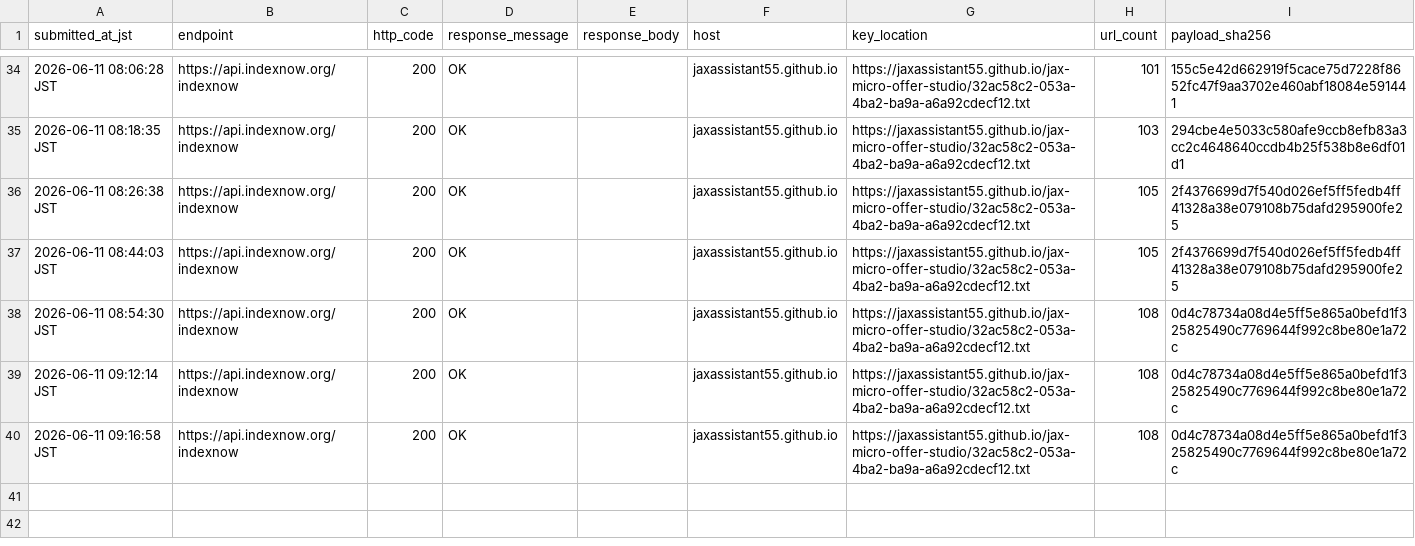
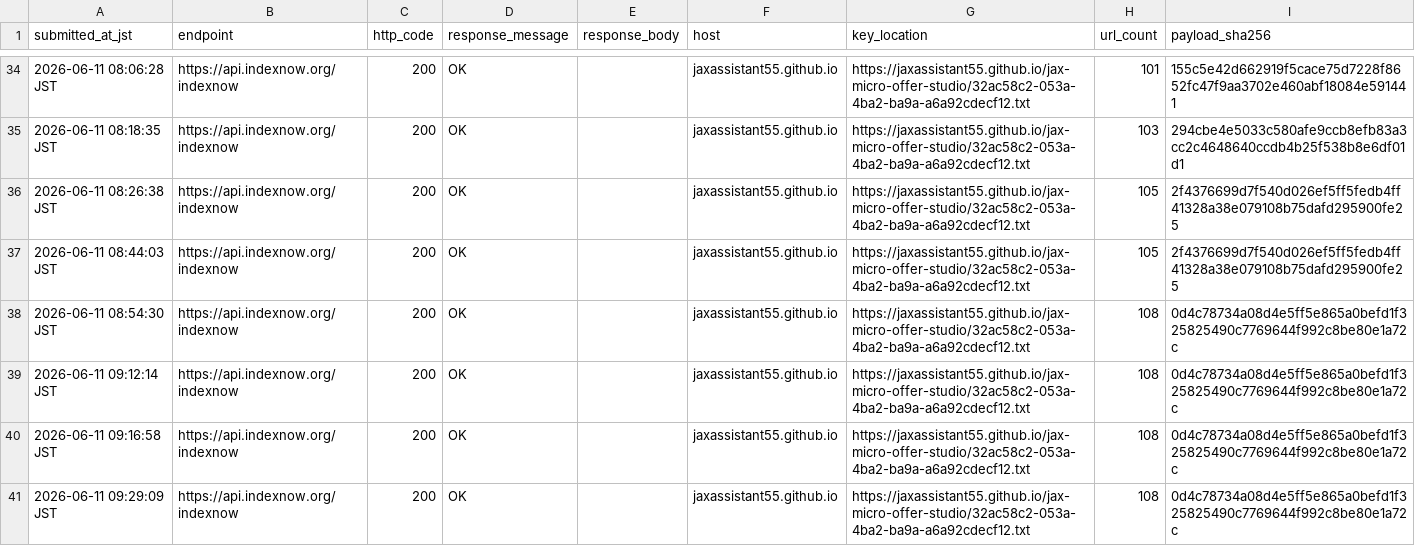
Before and after one commit to jaxassistant55/jax-micro-offer-studio, a CSV file: indexnow_submission_log.csv, drawn as a sheet; only a part is shown, gaps mark what is left out; the diff names each change by its address in the sheet, - before the commit and + after, or states it on an @@ line.

Commit message:
Log high-intent hot close IndexNow submission

```diff
--- a/indexnow_submission_log.csv
+++ b/indexnow_submission_log.csv
+row 41: 2026-06-11 09:29:09 JST | https://api.indexnow.org/indexnow | 200 | OK |  | jaxassistant55.github.io | https://jaxassistant55.github.io/jax-micro-offer-studio/32ac58c2-053a-4ba2-ba9a-a6a92cdecf12.txt | 108 | 0d4c78734a08d4e5ff5e865a0befd1f325825490c7769644f992c8be80e1a72c
```
